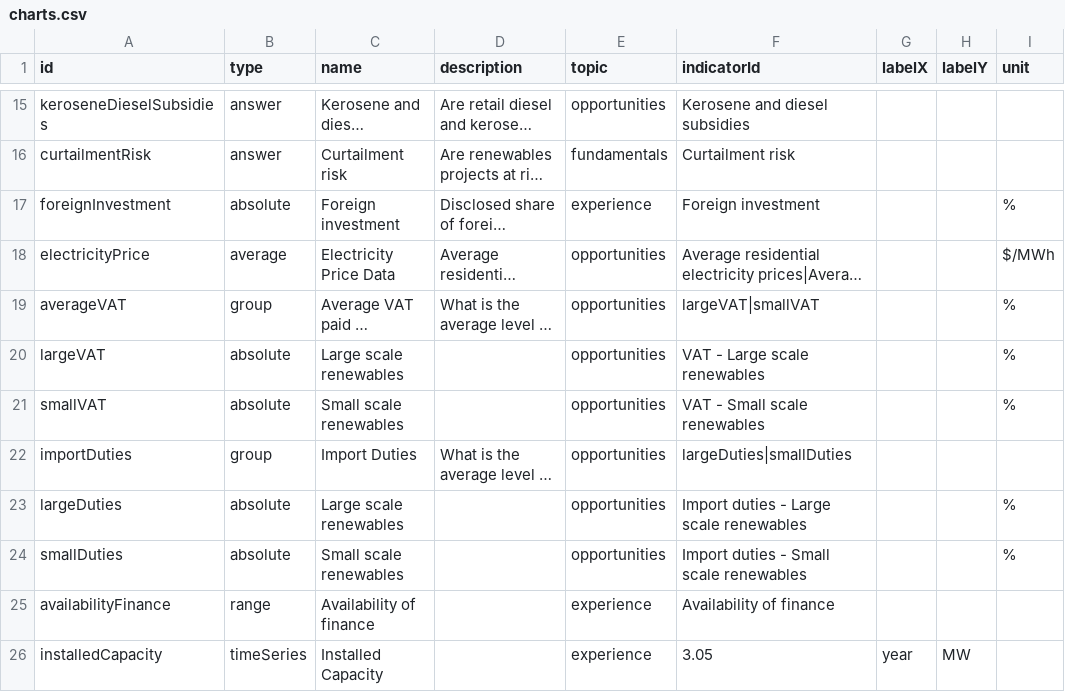
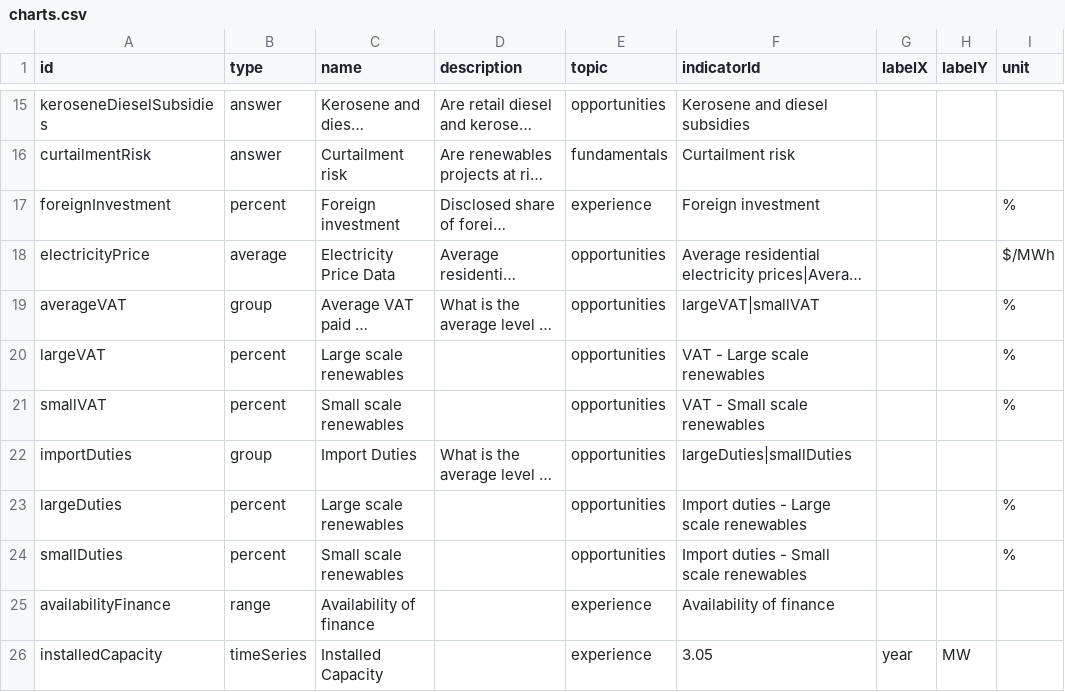
Before and after one commit to climatescope/cs-datapipeline, a CSV file: input/charts.csv, drawn as a sheet; only a part is shown, gaps mark what is left out; long unchanged cells end in …; the diff names each change by its address in the sheet, - before the commit and + after, or states it on an @@ line.

Commit message:
Add percent chart. Fix #35

```diff
--- a/input/charts.csv
+++ b/input/charts.csv
-B17 (type): absolute
+B17 (type): percent
-B20:B21 (type): absolute
+B20:B21 (type): percent
-B23:B24 (type): absolute
+B23:B24 (type): percent
```
Also changed, not shown: 4 other files.
